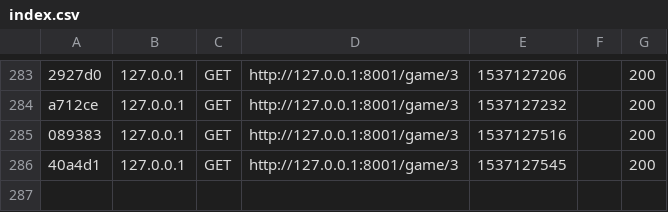
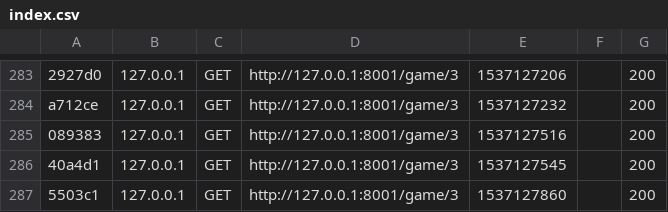
Before and after one commit to JeremDy/Chess-base, a CSV file: var/cache/dev/profiler/index.csv, drawn as a sheet; only a part is shown, gaps mark what is left out.

```diff
--- a/var/cache/dev/profiler/index.csv
+++ b/var/cache/dev/profiler/index.csv
@@ -286 +286,2 @@ a712ce,127.0.0.1,GET,http://127.0.0.1:8001/game/3,1537127232,,200
 40a4d1,127.0.0.1,GET,http://127.0.0.1:8001/game/3,1537127545,,200
+5503c1,127.0.0.1,GET,http://127.0.0.1:8001/game/3,1537127860,,200
```
Also changed, not shown: 3 other files.
